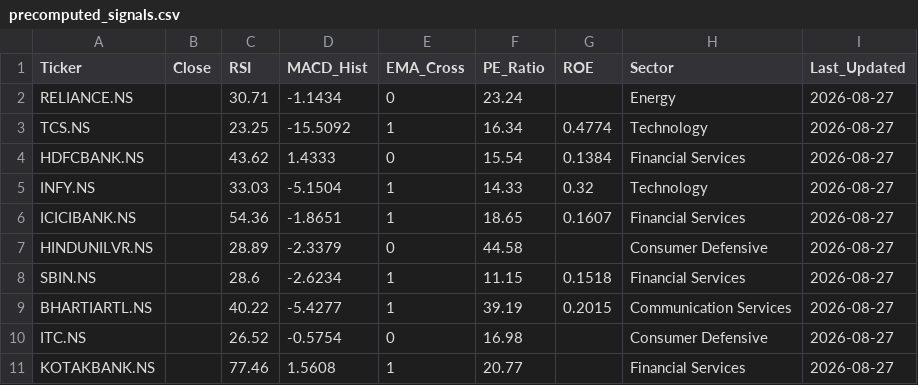
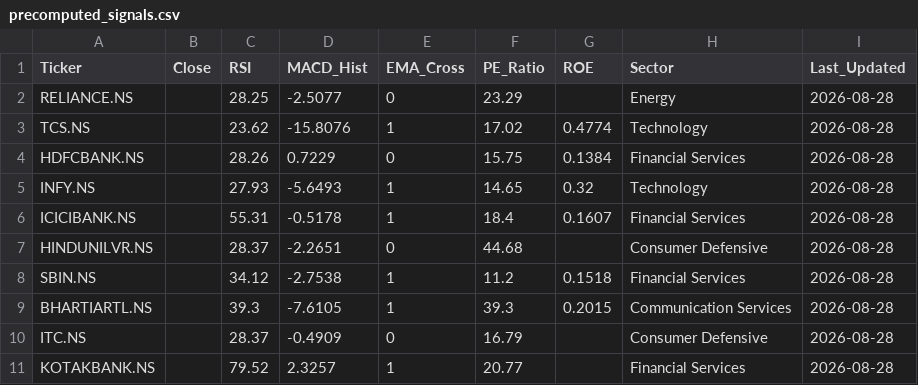
Before and after one commit to nikhilwaghmode55-Dynamite/stock-screener, a CSV file: precomputed_signals.csv, drawn as a sheet; only a part is shown; the diff covers the shown part only.

Commit message:
Auto update signals 2026-08-28

```diff
--- a/precomputed_signals.csv
+++ b/precomputed_signals.csv
@@ -1,11 +1,11 @@
 Ticker,Close,RSI,MACD_Hist,EMA_Cross,PE_Ratio,ROE,Sector,Last_Updated
-RELIANCE.NS,,30.71,-1.1434,0,23.24,,Energy,2026-08-27
-TCS.NS,,23.25,-15.5092,1,16.34,0.4774,Technology,2026-08-27
-HDFCBANK.NS,,43.62,1.4333,0,15.54,0.1384,Financial Services,2026-08-27
-INFY.NS,,33.03,-5.1504,1,14.33,0.32,Technology,2026-08-27
-ICICIBANK.NS,,54.36,-1.8651,1,18.65,0.1607,Financial Services,2026-08-27
-HINDUNILVR.NS,,28.89,-2.3379,0,44.58,,Consumer Defensive,2026-08-27
-SBIN.NS,,28.6,-2.6234,1,11.15,0.1518,Financial Services,2026-08-27
-BHARTIARTL.NS,,40.22,-5.4277,1,39.19,0.2015,Communication Services,2026-08-27
-ITC.NS,,26.52,-0.5754,0,16.98,,Consumer Defensive,2026-08-27
-KOTAKBANK.NS,,77.46,1.5608,1,20.77,,Financial Services,2026-08-27
+RELIANCE.NS,,28.25,-2.5077,0,23.29,,Energy,2026-08-28
+TCS.NS,,23.62,-15.8076,1,17.02,0.4774,Technology,2026-08-28
+HDFCBANK.NS,,28.26,0.7229,0,15.75,0.1384,Financial Services,2026-08-28
+INFY.NS,,27.93,-5.6493,1,14.65,0.32,Technology,2026-08-28
+ICICIBANK.NS,,55.31,-0.5178,1,18.4,0.1607,Financial Services,2026-08-28
+HINDUNILVR.NS,,28.37,-2.2651,0,44.68,,Consumer Defensive,2026-08-28
+SBIN.NS,,34.12,-2.7538,1,11.2,0.1518,Financial Services,2026-08-28
+BHARTIARTL.NS,,39.3,-7.6105,1,39.3,0.2015,Communication Services,2026-08-28
+ITC.NS,,28.37,-0.4909,0,16.79,,Consumer Defensive,2026-08-28
+KOTAKBANK.NS,,79.52,2.3257,1,20.77,,Financial Services,2026-08-28
```
Also changed, not shown: 151 edited cells elsewhere in this file.
